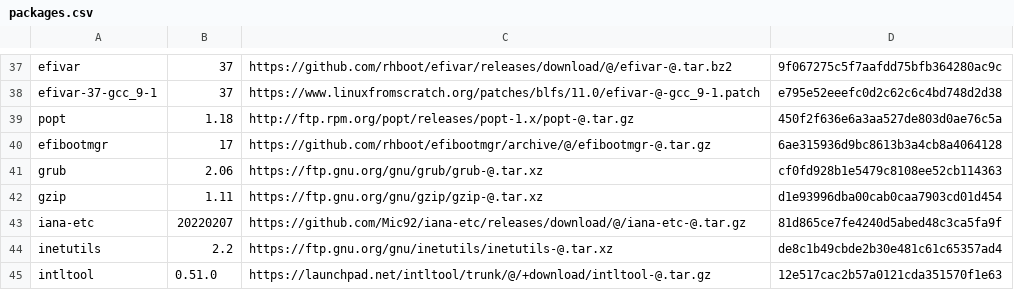
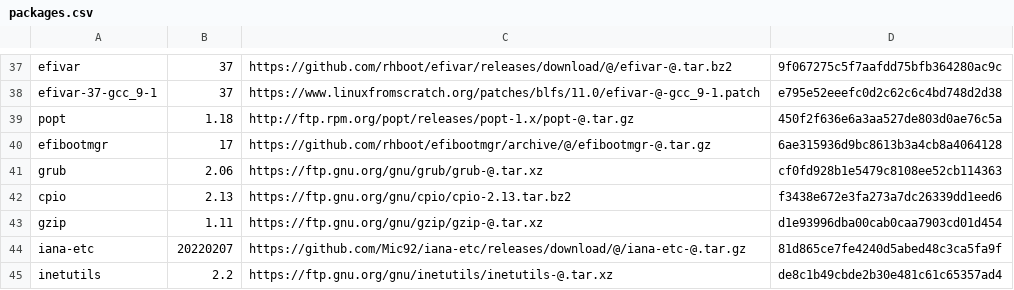
Before and after one commit to shutdownnow/LFS, a CSV file: packages.csv, drawn as a sheet; only a part is shown, gaps mark what is left out; the shorter side is filled out with more unchanged rows; the diff names each change by its address in the sheet, - before the commit and + after, or states it on an @@ line.

```diff
--- a/packages.csv
+++ b/packages.csv
+row 42: cpio | 2.13 | https://ftp.gnu.org/gnu/cpio/cpio-2.13.tar.bz2 | f3438e672e3fa273a7dc26339dd1eed6
```
Also changed, not shown: 3 other files.
